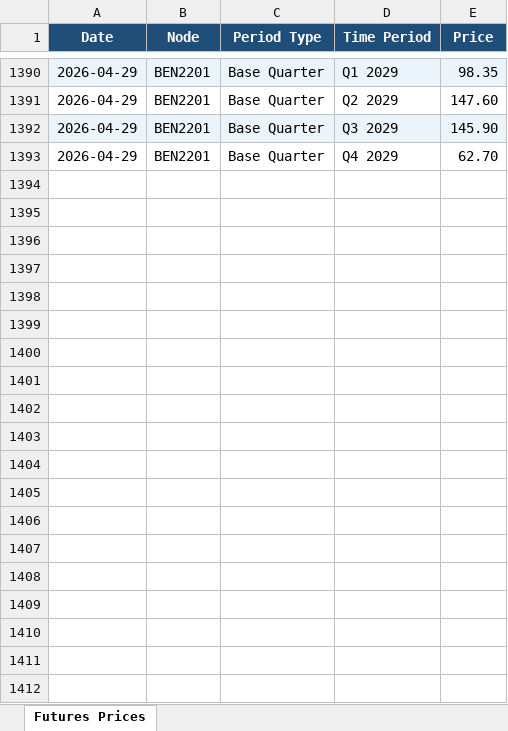
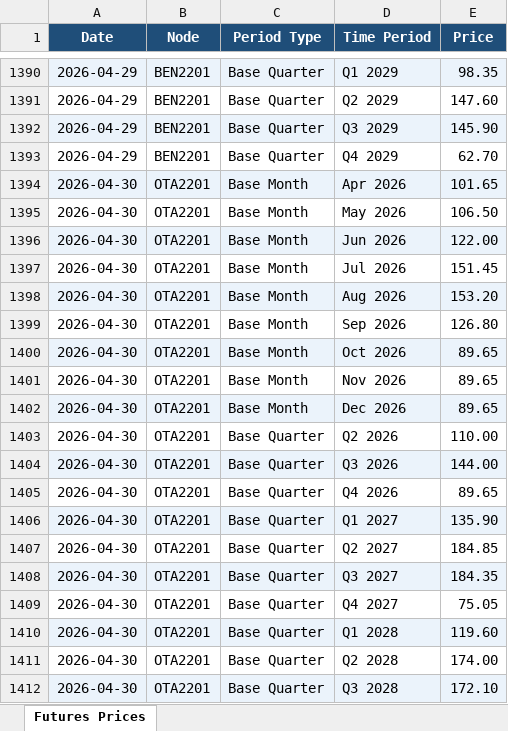
Before and after one commit to fraserstrategicsolutions/asx-nz-futures, an Excel workbook: asx_nz_futures.xlsx, sheet Futures Prices, drawn as a sheet; only a part is shown, gaps mark what is left out; values as stored, in another font and other column widths than the file's, no borders; the diff covers the shown part only; the diff names each change by its address in the sheet, - before the commit and + after, or states it on an @@ line.

```diff
--- a/asx_nz_futures.xlsx (sheet Futures Prices)
+++ b/asx_nz_futures.xlsx (sheet Futures Prices)
+row 1394: 2026-04-30 | OTA2201 | Base Month | Apr 2026 | 101.65
+row 1395: 2026-04-30 | OTA2201 | Base Month | May 2026 | 106.50
+row 1396: 2026-04-30 | OTA2201 | Base Month | Jun 2026 | 122.00
+row 1397: 2026-04-30 | OTA2201 | Base Month | Jul 2026 | 151.45
+row 1398: 2026-04-30 | OTA2201 | Base Month | Aug 2026 | 153.20
+row 1399: 2026-04-30 | OTA2201 | Base Month | Sep 2026 | 126.80
+row 1400: 2026-04-30 | OTA2201 | Base Month | Oct 2026 | 89.65
+row 1401: 2026-04-30 | OTA2201 | Base Month | Nov 2026 | 89.65
+row 1402: 2026-04-30 | OTA2201 | Base Month | Dec 2026 | 89.65
+row 1403: 2026-04-30 | OTA2201 | Base Quarter | Q2 2026 | 110.00
+row 1404: 2026-04-30 | OTA2201 | Base Quarter | Q3 2026 | 144.00
+row 1405: 2026-04-30 | OTA2201 | Base Quarter | Q4 2026 | 89.65
+row 1406: 2026-04-30 | OTA2201 | Base Quarter | Q1 2027 | 135.90
+row 1407: 2026-04-30 | OTA2201 | Base Quarter | Q2 2027 | 184.85
+row 1408: 2026-04-30 | OTA2201 | Base Quarter | Q3 2027 | 184.35
+row 1409: 2026-04-30 | OTA2201 | Base Quarter | Q4 2027 | 75.05
+row 1410: 2026-04-30 | OTA2201 | Base Quarter | Q1 2028 | 119.60
+row 1411: 2026-04-30 | OTA2201 | Base Quarter | Q2 2028 | 174.00
+row 1412: 2026-04-30 | OTA2201 | Base Quarter | Q3 2028 | 172.10
```
Also changed, not shown: 29 added rows elsewhere in this sheet.
